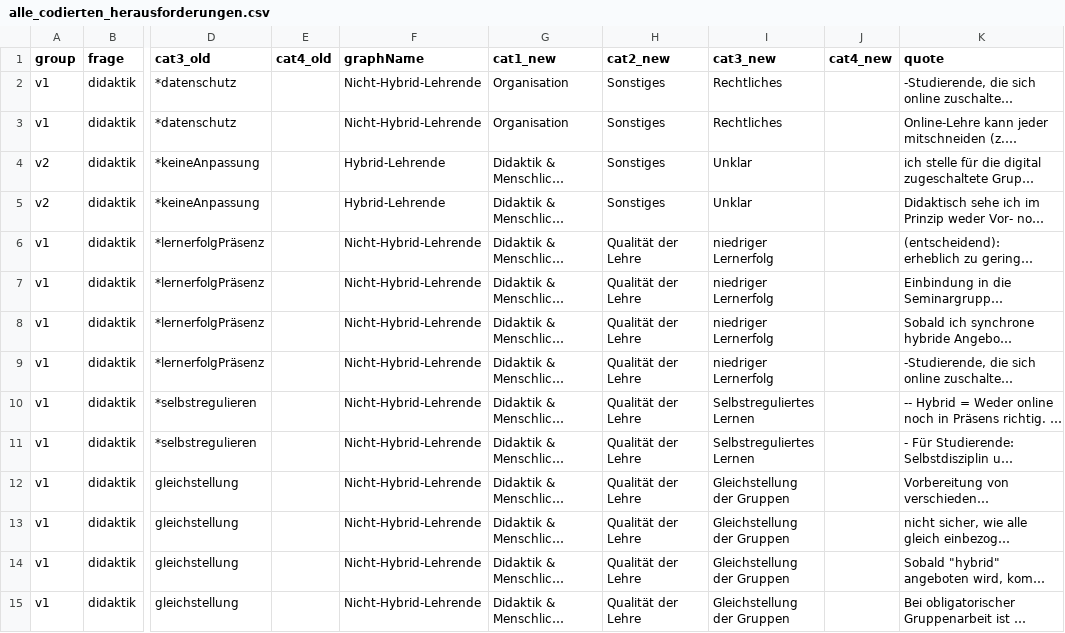
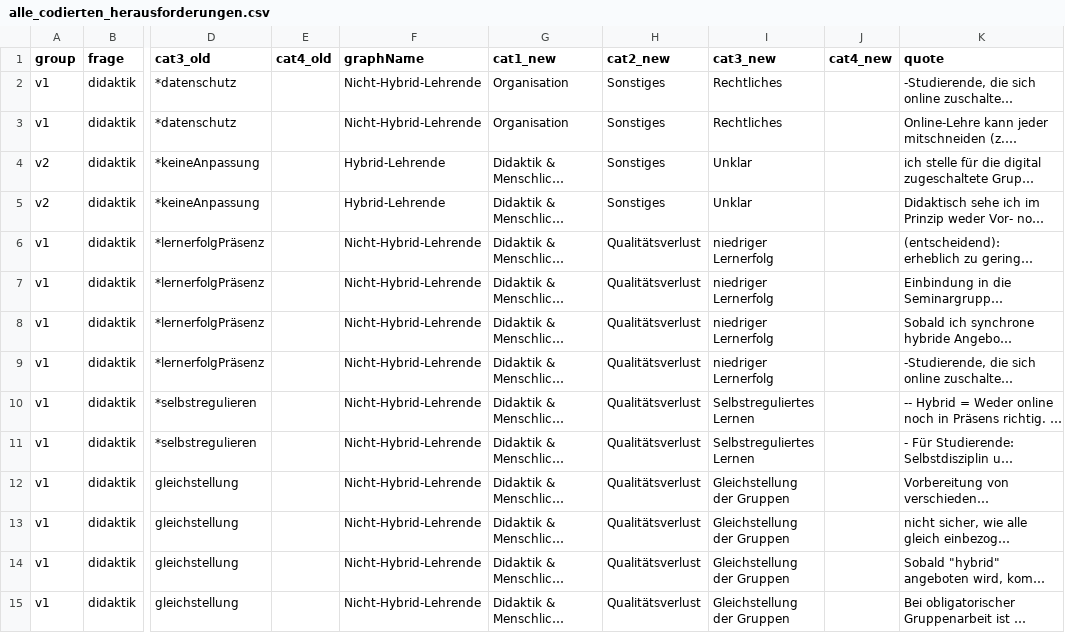
Before and after one commit to bolognalab/bolognalab.github.io, a CSV file: umfrage-hybrid/alle_codierten_herausforderungen.csv, drawn as a sheet; only a part is shown, gaps mark what is left out; long unchanged cells end in …; the diff covers the shown part only; the diff names each change by its address in the sheet, - before the commit and + after, or states it on an @@ line.

Commit message:
Revert "umfrage updates"
This reverts commit 7754f1b8dd466dfd22f46c0b609af1855f0484f3.

```diff
--- a/umfrage-hybrid/alle_codierten_herausforderungen.csv
+++ b/umfrage-hybrid/alle_codierten_herausforderungen.csv
-H6:H15 (cat2_new): Qualität der Lehre
+H6:H15 (cat2_new): Qualitätsverlust
```
Also changed, not shown: 10 edited cells elsewhere in this file, umfrage-hybrid/quant_herausforderungen.csv, 6 other files.
